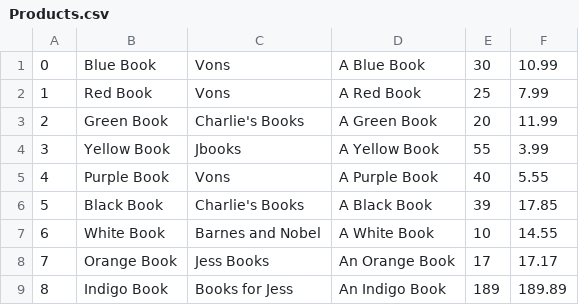
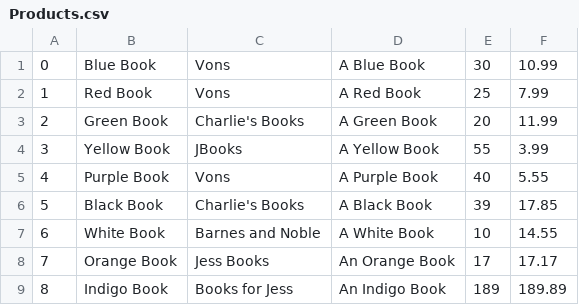
Before and after one commit to jayden-deason/Book-Store, a CSV file: Products.csv, drawn as a sheet.

```diff
--- a/Products.csv
+++ b/Products.csv
@@ -3,6 +3,6 @@
 2,Green Book,Charlie's Books,A Green Book,20,11.99
-3,Yellow Book,Jbooks,A Yellow Book,55,3.99
+3,Yellow Book,JBooks,A Yellow Book,55,3.99
 4,Purple Book,Vons,A Purple Book,40,5.55
 5,Black Book,Charlie's Books,A Black Book,39,17.85
-6,White Book,Barnes and Nobel,A White Book,10,14.55
+6,White Book,Barnes and Noble,A White Book,10,14.55
 7,Orange Book,Jess Books,An Orange Book,17,17.17
```
Also changed, not shown: 2 other files.
